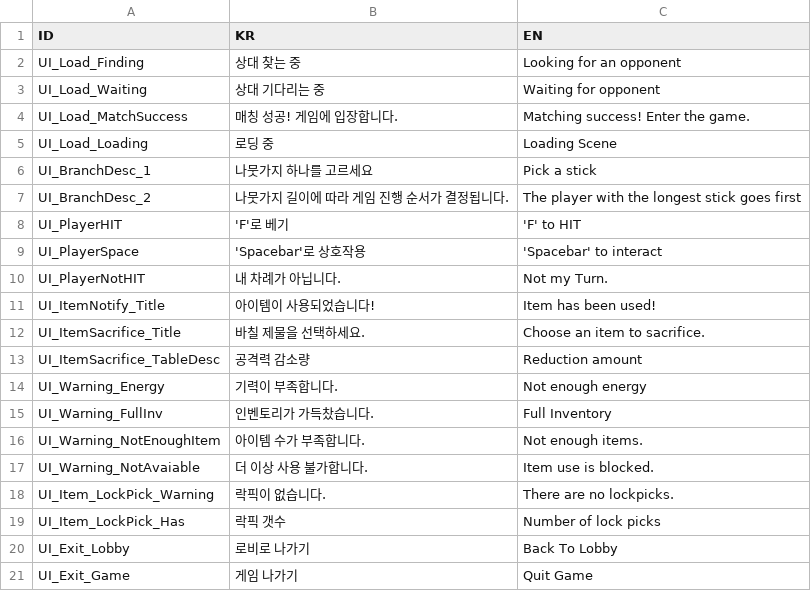
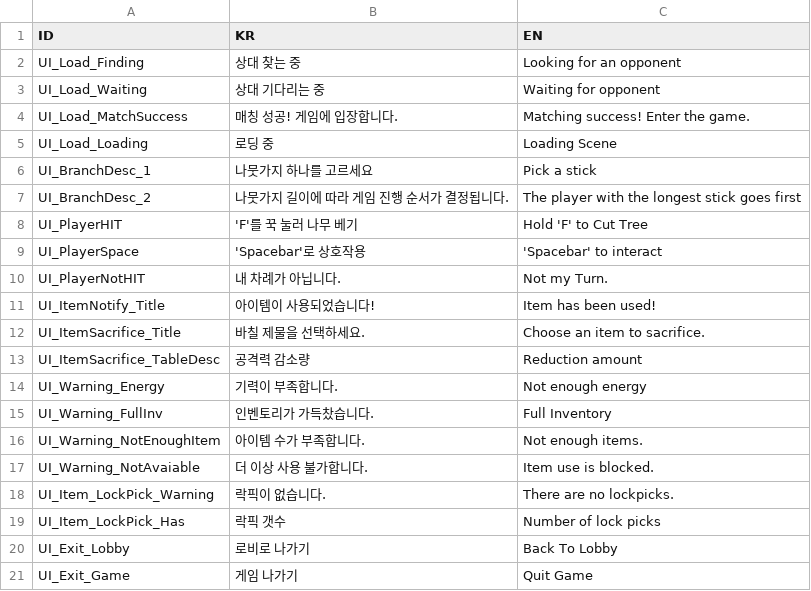
Before and after one commit to BJY029/CleavingDestiny3D, a CSV file: Assets/Localization/UI_CSV.csv, drawn as a sheet.

```diff
--- a/Assets/Localization/UI_CSV.csv
+++ b/Assets/Localization/UI_CSV.csv
@@ -7,3 +7,3 @@ UI_BranchDesc_1,나뭇가지 하나를 고르세요,Pick a stick
 UI_BranchDesc_2,나뭇가지 길이에 따라 게임 진행 순서가 결정됩니다.,The player with the longest stick goes first
-UI_PlayerHIT,'F'로 베기,'F' to HIT
+UI_PlayerHIT,'F'를 꾹 눌러 나무 베기,Hold 'F' to Cut Tree
 UI_PlayerSpace,'Spacebar'로 상호작용,'Spacebar' to interact
```
Also changed, not shown: 9 other files.
